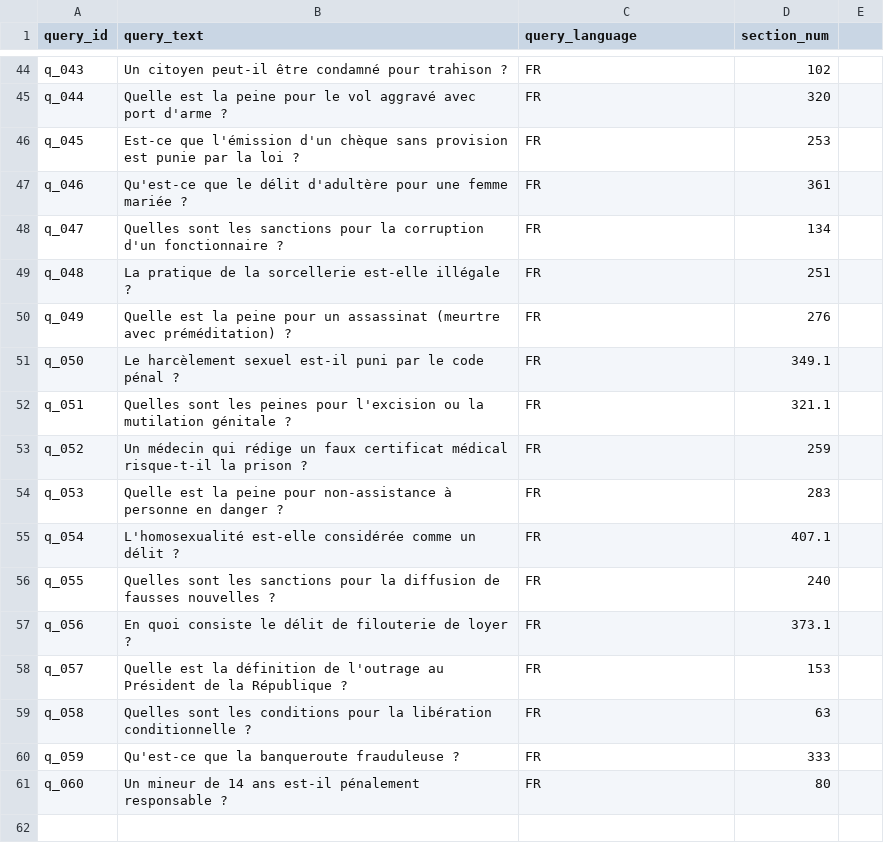
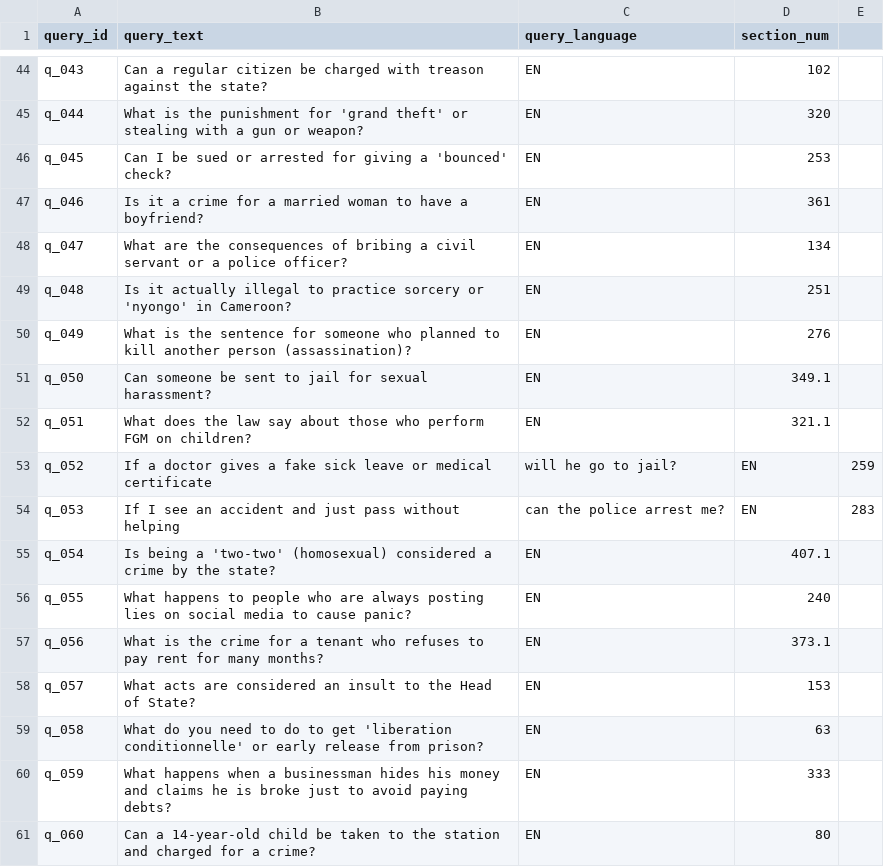
Before and after one commit to bamiboy237/embedding_benchmark, a CSV file: data/processed/test_queries.csv, drawn as a sheet; only a part is shown, gaps mark what is left out; the diff covers the shown part only; the diff names each change by its address in the sheet, - before the commit and + after, or states it on an @@ line.

```diff
--- a/data/processed/test_queries.csv
+++ b/data/processed/test_queries.csv
-B44 (query_text): Un citoyen peut-il être condamné pour trahison ?
+B44 (query_text): Can a regular citizen be charged with treason against the state?
-C44:C52 (query_language): FR
+C44:C52 (query_language): EN
-B45 (query_text): Quelle est la peine pour le vol aggravé avec port d'arme ?
+B45 (query_text): What is the punishment for 'grand theft' or stealing with a gun or weapon?
-B46 (query_text): Est-ce que l'émission d'un chèque sans provision est punie par la loi ?
+B46 (query_text): Can I be sued or arrested for giving a 'bounced' check?
-B47 (query_text): Qu'est-ce que le délit d'adultère pour une femme mariée ?
+B47 (query_text): Is it a crime for a married woman to have a boyfriend?
-B48 (query_text): Quelles sont les sanctions pour la corruption d'un fonctionnaire ?
+B48 (query_text): What are the consequences of bribing a civil servant or a police officer?
-B49 (query_text): La pratique de la sorcellerie est-elle illégale ?
+B49 (query_text): Is it actually illegal to practice sorcery or 'nyongo' in Cameroon?
-B50 (query_text): Quelle est la peine pour un assassinat (meurtre avec préméditation) ?
+B50 (query_text): What is the sentence for someone who planned to kill another person (assassination)?
-B51 (query_text): Le harcèlement sexuel est-il puni par le code pénal ?
+B51 (query_text): Can someone be sent to jail for sexual harassment?
-B52 (query_text): Quelles sont les peines pour l'excision ou la mutilation génitale ?
+B52 (query_text): What does the law say about those who perform FGM on children?
-B53 (query_text): Un médecin qui rédige un faux certificat médical risque-t-il la prison ?
+B53 (query_text): If a doctor gives a fake sick leave or medical certificate
-C53 (query_language): FR
+C53 (query_language): will he go to jail?
-D53 (section_num): 259
+D53 (section_num): EN
-E53: (empty)
+E53: 259
-B54 (query_text): Quelle est la peine pour non-assistance à personne en danger ?
+B54 (query_text): If I see an accident and just pass without helping
-C54 (query_language): FR
+C54 (query_language): can the police arrest me?
-D54 (section_num): 283
+D54 (section_num): EN
-E54: (empty)
+E54: 283
-B55 (query_text): L'homosexualité est-elle considérée comme un délit ?
+B55 (query_text): Is being a 'two-two' (homosexual) considered a crime by the state?
-C55:C61 (query_language): FR
+C55:C61 (query_language): EN
-B56 (query_text): Quelles sont les sanctions pour la diffusion de fausses nouvelles ?
+B56 (query_text): What happens to people who are always posting lies on social media to cause panic?
-B57 (query_text): En quoi consiste le délit de filouterie de loyer ?
+B57 (query_text): What is the crime for a tenant who refuses to pay rent for many months?
-B58 (query_text): Quelle est la définition de l'outrage au Président de la République ?
+B58 (query_text): What acts are considered an insult to the Head of State?
-B59 (query_text): Quelles sont les conditions pour la libération conditionnelle ?
+B59 (query_text): What do you need to do to get 'liberation conditionnelle' or early release from prison?
-B60 (query_text): Qu'est-ce que la banqueroute frauduleuse ?
+B60 (query_text): What happens when a businessman hides his money and claims he is broke just to avoid paying debts?
-B61 (query_text): Un mineur de 14 ans est-il pénalement responsable ?
+B61 (query_text): Can a 14-year-old child be taken to the station and charged for a crime?
```
Also changed, not shown: 65 edited cells elsewhere in this file, 5 other files.
